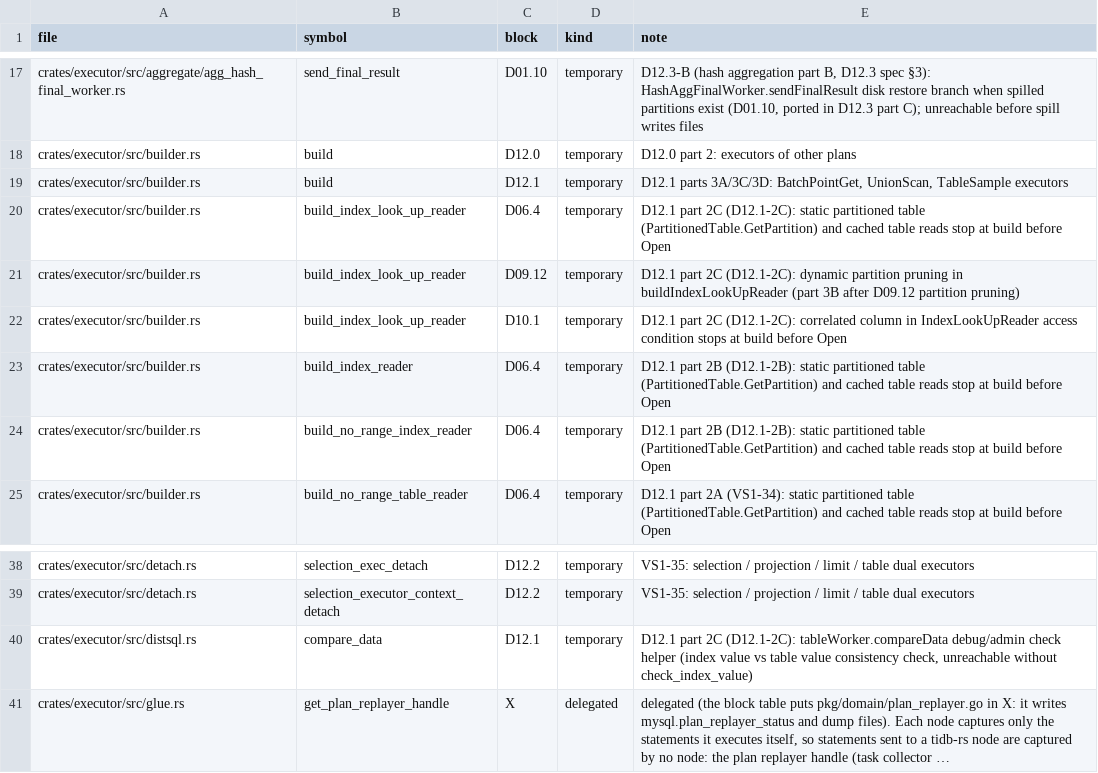
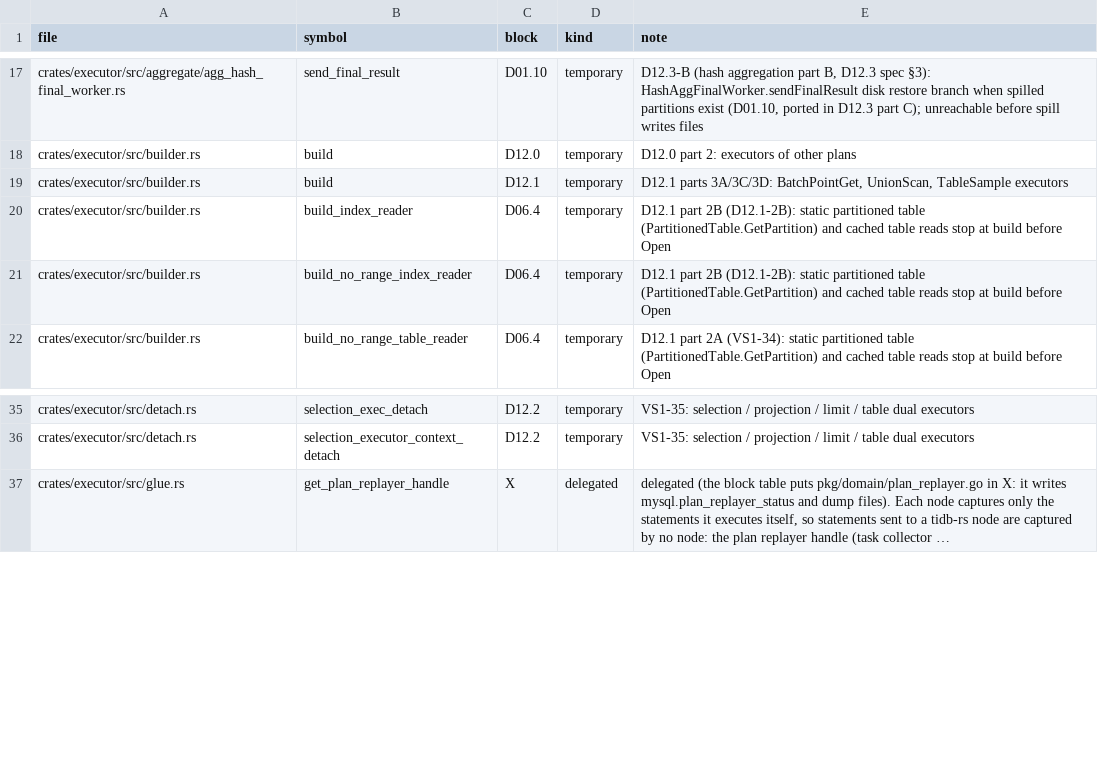
Before and after one commit to dulao5/tidb-rs-tracker, a TSV file: data/stubs.tsv, drawn as a sheet; only a part is shown, gaps mark what is left out; long unchanged cells end in …; the diff names each change by its address in the sheet, - before the commit and + after, or states it on an @@ line.

```diff
--- a/data/stubs.tsv
+++ b/data/stubs.tsv
-row 20: crates/executor/src/builder.rs | build_index_look_up_reader | D06.4 | temporary | D12.1 part 2C (D12.1-2C): static partitioned table (PartitionedTable.GetPartition) and cached table reads stop at build before Open
-row 21: crates/executor/src/builder.rs | build_index_look_up_reader | D09.12 | temporary | D12.1 part 2C (D12.1-2C): dynamic partition pruning in buildIndexLookUpReader (part 3B after D09.12 partition pruning)
-row 22: crates/executor/src/builder.rs | build_index_look_up_reader | D10.1 | temporary | D12.1 part 2C (D12.1-2C): correlated column in IndexLookUpReader access condition stops at build before Open
-row 40: crates/executor/src/distsql.rs | compare_data | D12.1 | temporary | D12.1 part 2C (D12.1-2C): tableWorker.compareData debug/admin check helper (index value vs table value consistency check, unreachable without check_index_value)
```
Also changed, not shown: 4 other files.
